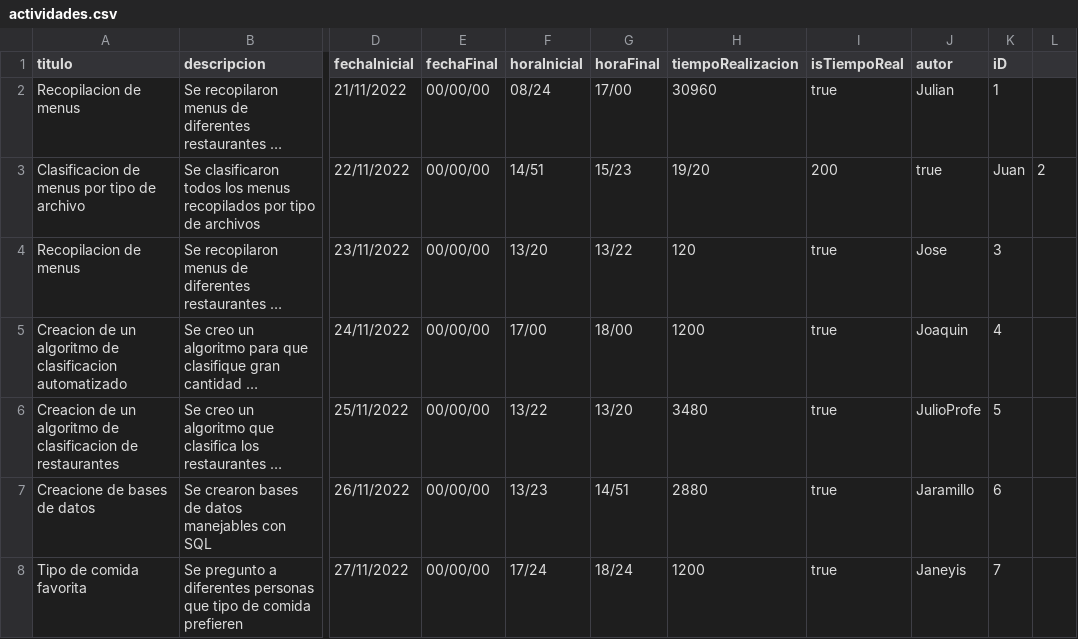
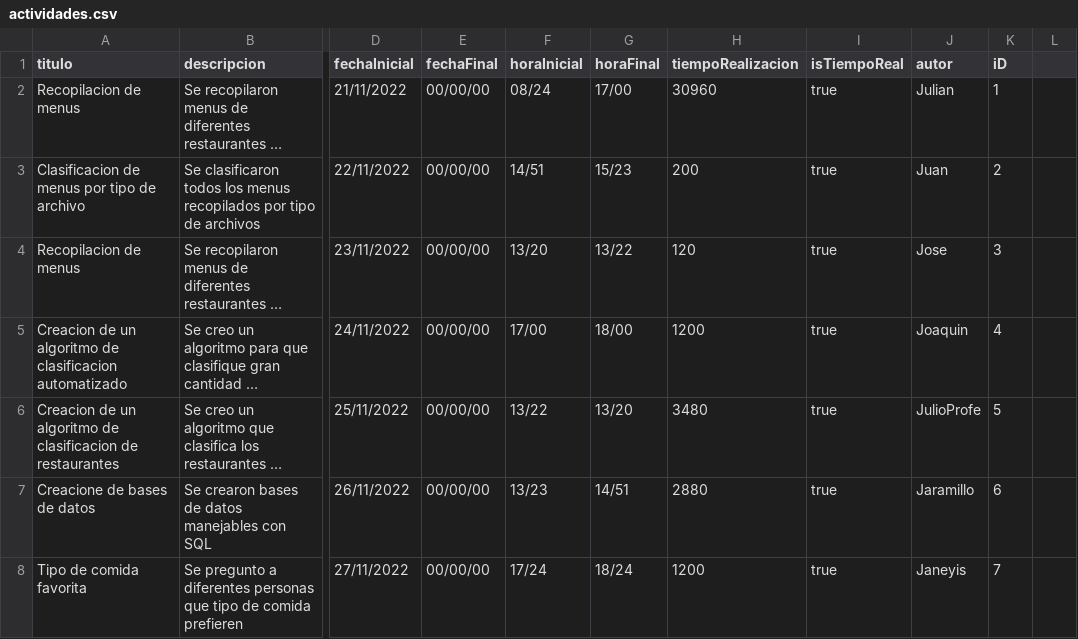
Before and after one commit to DPOO-202201/Proyecto_3, a CSV file: data/Proyectos/Startup Menupp/actividades.csv, drawn as a sheet; only a part is shown, gaps mark what is left out; long unchanged cells end in …; the diff names each change by its address in the sheet, - before the commit and + after, or states it on an @@ line.

```diff
--- a/data/Proyectos/Startup Menupp/actividades.csv
+++ b/data/Proyectos/Startup Menupp/actividades.csv
-H3 (tiempoRealizacion): 19/20
+H3 (tiempoRealizacion): 200
-I3 (isTiempoReal): 200
+I3 (isTiempoReal): true
-J3 (autor): true
+J3 (autor): Juan
-K3 (iD): Juan
+K3 (iD): 2
-L3: 2
+L3: (empty)
```
Also changed, not shown: 6 other files.
